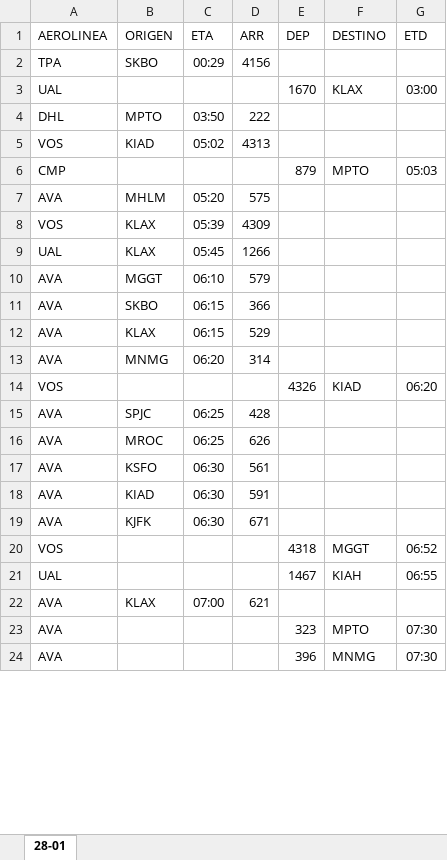
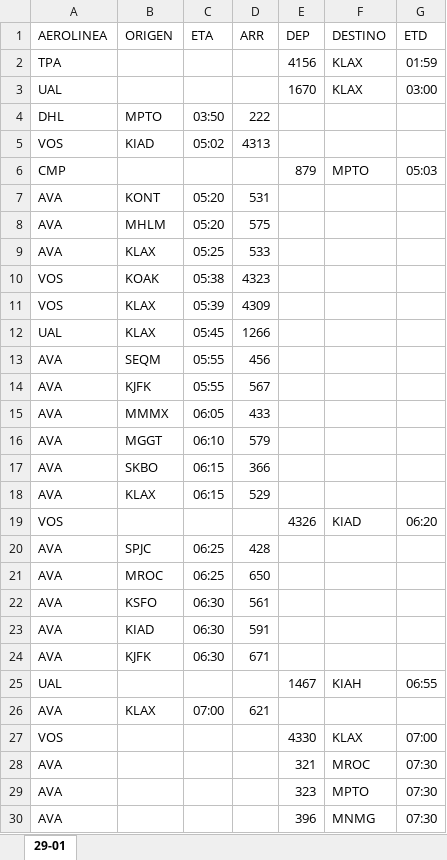
Before and after one commit to sacomais/PDA_MSLP, an Excel workbook: public/operaciones.xlsx, sheet 29-01, drawn as a sheet; only a part is shown; values as stored, in another font and other column widths than the file's, no borders; removed rows and columns are numbered as before the commit, all else as after; the diff covers the shown part only; the diff names each change by its address in the sheet, - before the commit and + after, or states it on an @@ line.

```diff
--- a/public/operaciones.xlsx (sheet 29-01)
+++ b/public/operaciones.xlsx (sheet 29-01)
-sheet tab: 28-01
+sheet tab: 29-01
-row 2: TPA | SKBO | 00:29 | 4156
+row 2: TPA |  |  |  | 4156 | KLAX | 01:59
+row 7: AVA | KONT | 05:20 | 531
+row 9: AVA | KLAX | 05:25 | 533
+row 10: VOS | KOAK | 05:38 | 4323
+row 13: AVA | SEQM | 05:55 | 456
+row 14: AVA | KJFK | 05:55 | 567
+row 15: AVA | MMMX | 06:05 | 433
-row 13: AVA | MNMG | 06:20 | 314
-D21 (ARR): 626
+D21 (ARR): 650
-row 20: VOS |  |  |  | 4318 | MGGT | 06:52
+row 27: VOS |  |  |  | 4330 | KLAX | 07:00
+row 28: AVA |  |  |  | 321 | MROC | 07:30
```
Also changed, not shown: 36 added rows, 38 removed rows and 22 edited cells elsewhere in this sheet.
